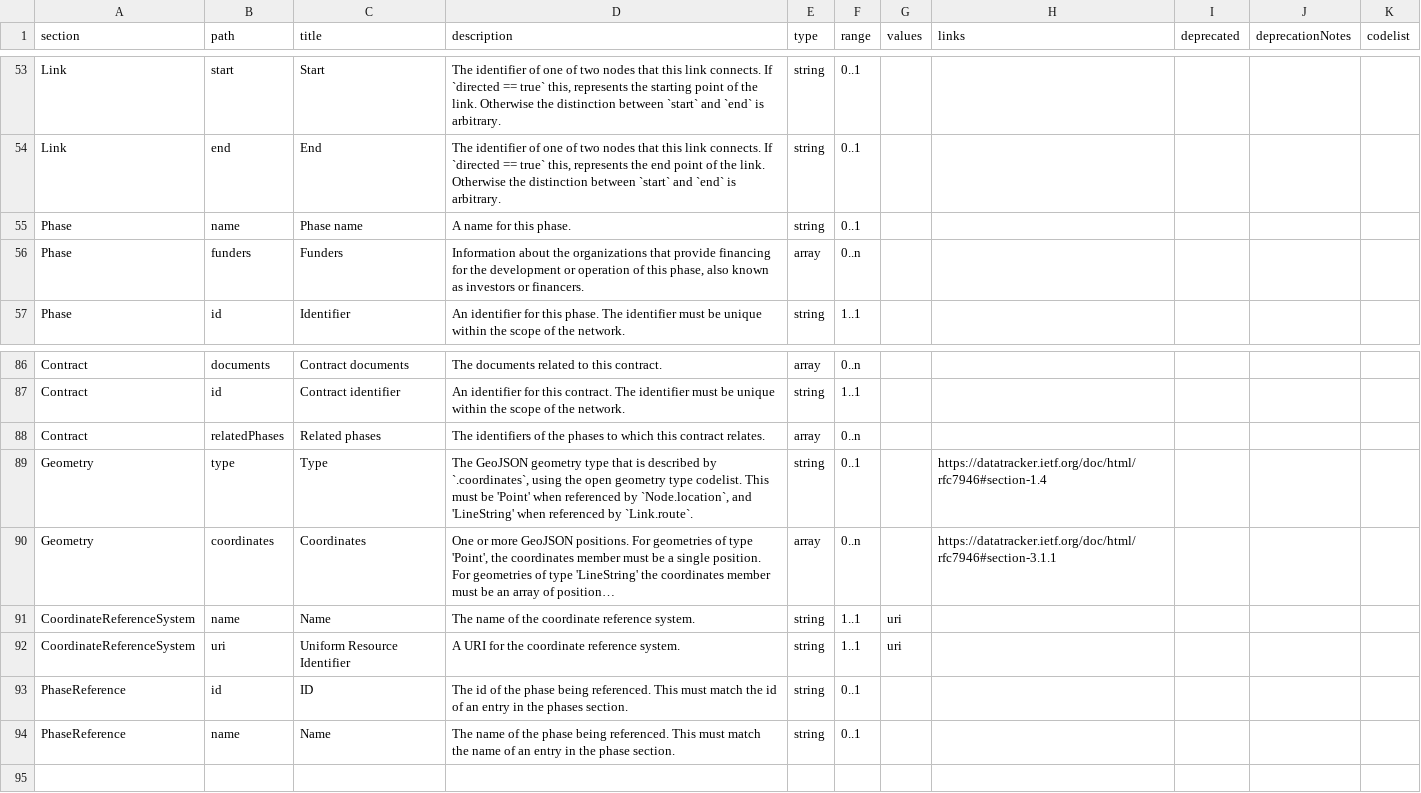
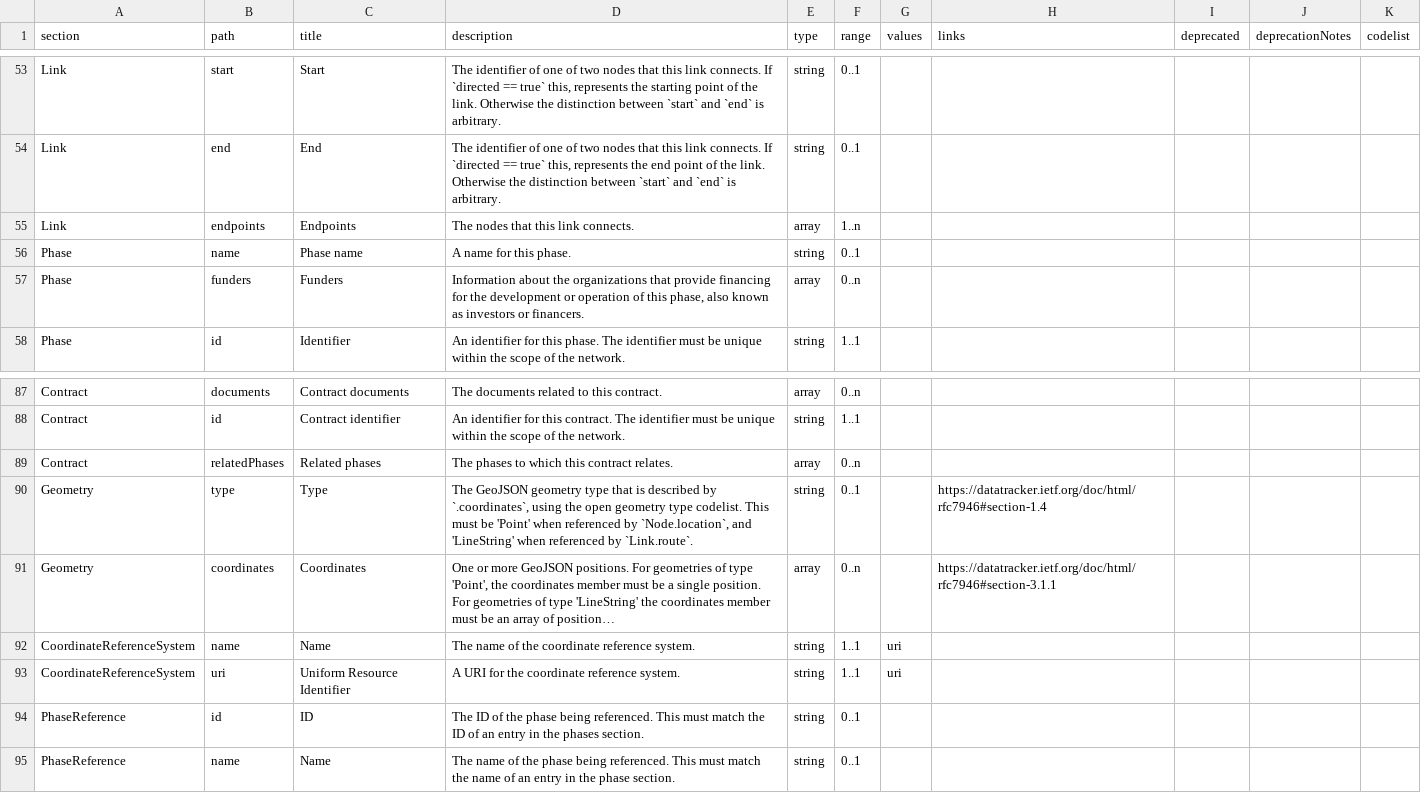
Before and after one commit to Open-Telecoms-Data/open-fibre-data-standard, a CSV file: schema/network-schema.csv, drawn as a sheet; only a part is shown, gaps mark what is left out; long unchanged cells end in ….

Commit message:
docs/reference/schema.md: Add links to related Github issues

```diff
--- a/schema/network-schema.csv
+++ b/schema/network-schema.csv
@@ -54,2 +54,3 @@ Link,start,Start,"The identifier of one of two nodes that this link connects. If
 Link,end,End,"The identifier of one of two nodes that this link connects. If `directed == true` this, represents the end point of the link. Otherwise the distinction between `start` and `end` is arbitrary.",string,0..1,,,,,
+Link,endpoints,Endpoints,The nodes that this link connects.,array,1..n,,,,,
 Phase,name,Phase name,A name for this phase.,string,0..1,,,,,
@@ -88,3 +89,3 @@ Contract,documents,Contract documents,The documents related to this contract.,ar
 Contract,id,Contract identifier,An identifier for this contract. The identifier must be unique within the scope of the network.,string,1..1,,,,,
-Contract,relatedPhases,Related phases,The identifiers of the phases to which this contract relates.,array,0..n,,,,,
+Contract,relatedPhases,Related phases,The phases to which this contract relates.,array,0..n,,,,,
 Geometry,type,Type,"The GeoJSON geometry type that is described by `.coordinates`, using the open geometry type codelist. This must be 'Point' when referenced by `Node.location`, and 'LineString' when referenced by `Link.route`.",string,0..1,,https://datatracker.ietf.org/doc/html/rfc7946#section-1.4,,,
@@ -97,3 +98,3 @@ CoordinateReferenceSystem,name,Name,The name of the coordinate reference system.
 CoordinateReferenceSystem,uri,Uniform Resource Identifier,A URI for the coordinate reference system.,string,1..1,uri,,,,
-PhaseReference,id,ID,The id of the phase being referenced. This must match the id of an entry in the phases section.,string,0..1,,,,,
+PhaseReference,id,ID,The ID of the phase being referenced. This must match the ID of an entry in the phases section.,string,0..1,,,,,
 PhaseReference,name,Name,The name of the phase being referenced. This must match the name of an entry in the phase section.,string,0..1,,,,,
```
Also changed, not shown: 5 other files.
